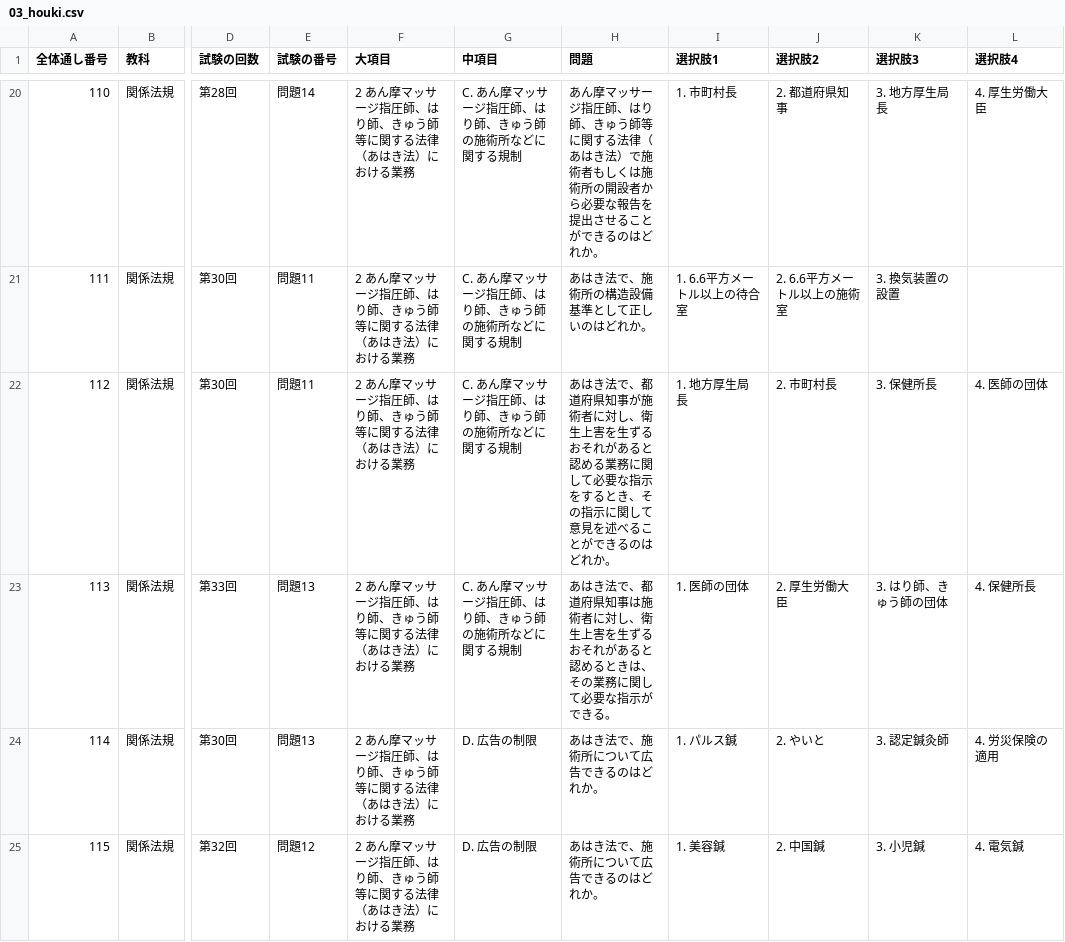
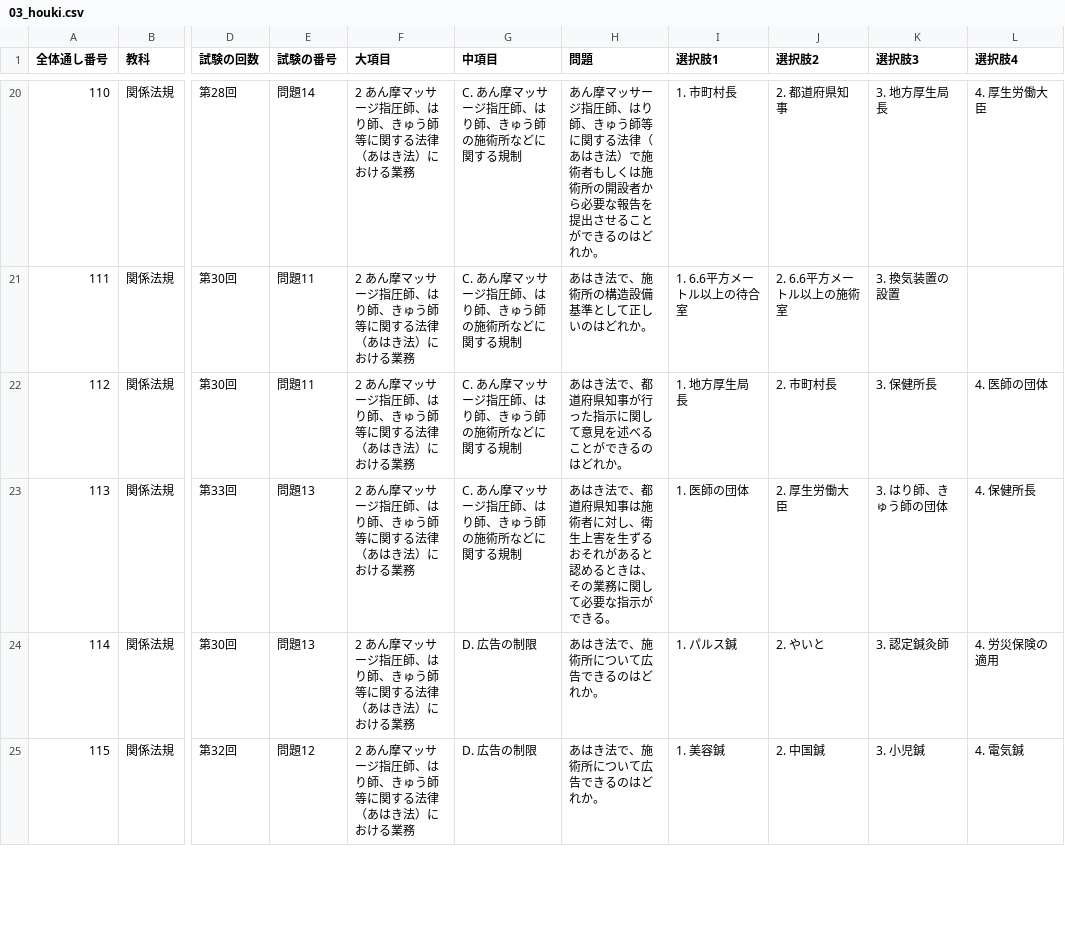
Before and after one commit to kaoman0079-ops/shinkyu_kokusitest, a CSV file: Csv/03_houki.csv, drawn as a sheet; only a part is shown, gaps mark what is left out; the diff covers the shown part only; the diff names each change by its address in the sheet, - before the commit and + after, or states it on an @@ line.

Commit message:
Update 03_houki.csv

```diff
--- a/Csv/03_houki.csv
+++ b/Csv/03_houki.csv
-H22 (問題): …県知事が施術者に対し、衛生上害を生ずるおそれがあると認める業務に関して必要な指示をするとき、その指示に関…
+H22 (問題): …県知事が行った指示に関…
```
Also changed, not shown: 3 edited cells elsewhere in this file.
